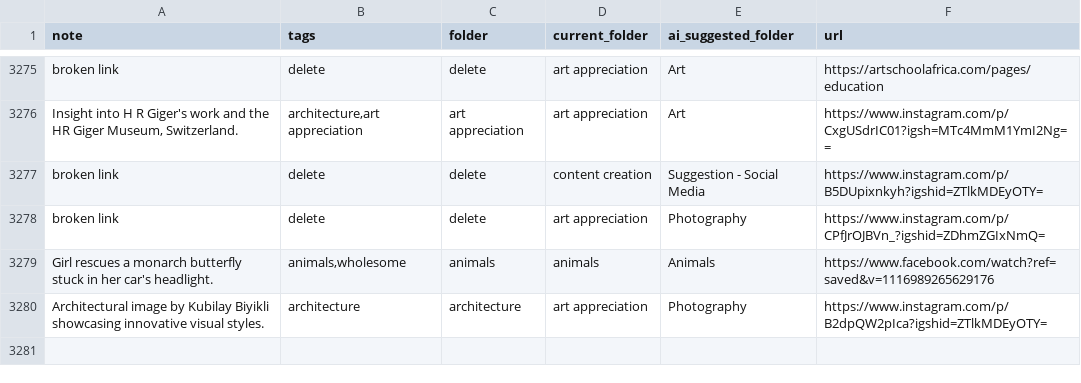
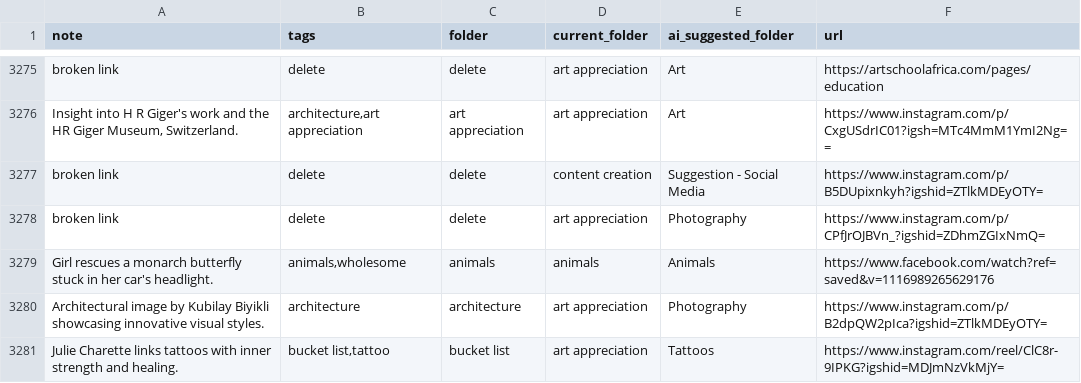
Before and after one commit to paikalilly/bookmark-sorter, a CSV file: bookmarks_sorted.csv, drawn as a sheet; only a part is shown, gaps mark what is left out.

Commit message:
Update bookmarks_sorted.csv via Streamlit app

```diff
--- a/bookmarks_sorted.csv
+++ b/bookmarks_sorted.csv
@@ -3280 +3280,2 @@ Girl rescues a monarch butterfly stuck in her car's headlight.,"animals,wholesom
 Architectural image by Kubilay Biyikli showcasing innovative visual styles.,architecture,architecture,art appreciation,Photography,https://www.instagram.com/p/B2dpQW2pIca?igshid=ZTlkMDEyOTY=
+Julie Charette links tattoos with inner strength and healing.,"bucket list,tattoo",bucket list,art appreciation,Tattoos,https://www.instagram.com/reel/ClC8r-9IPKG?igshid=MDJmNzVkMjY=
```
